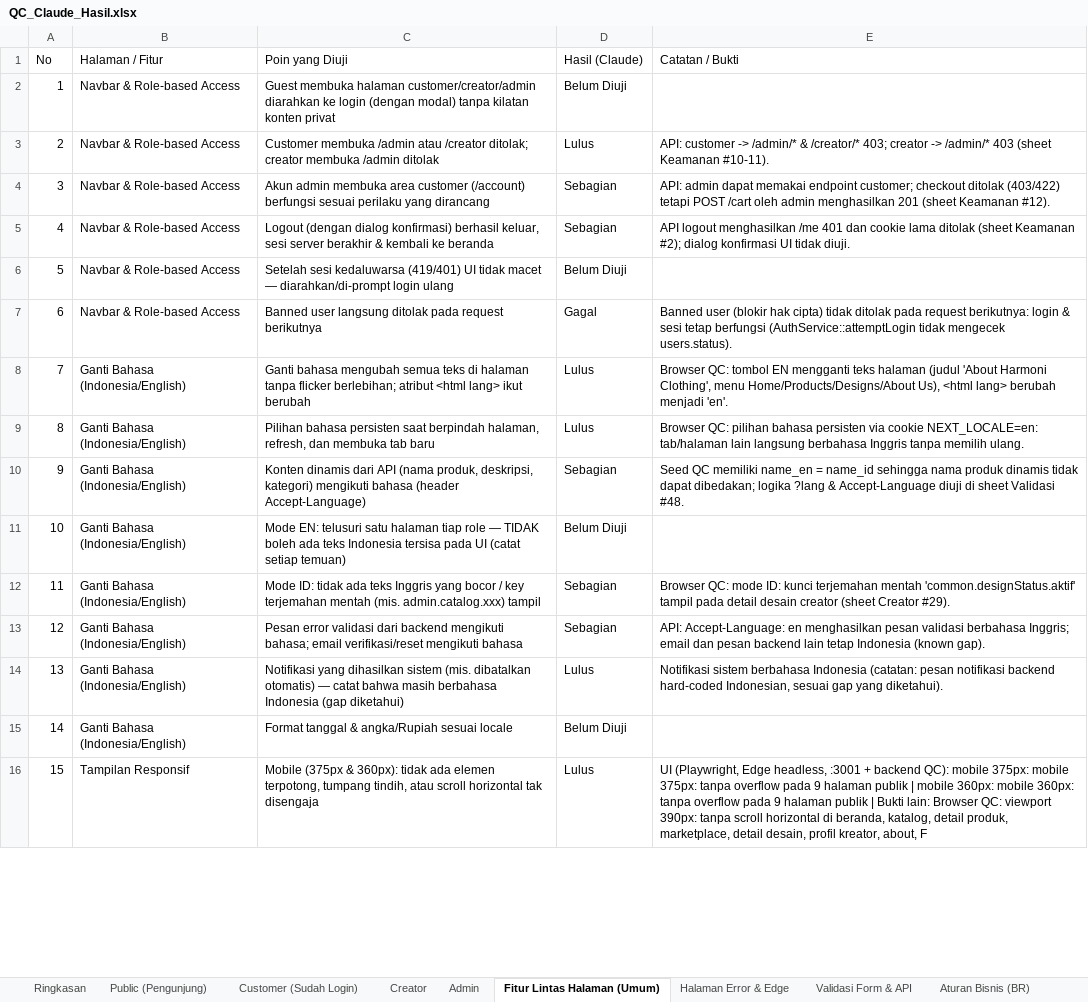
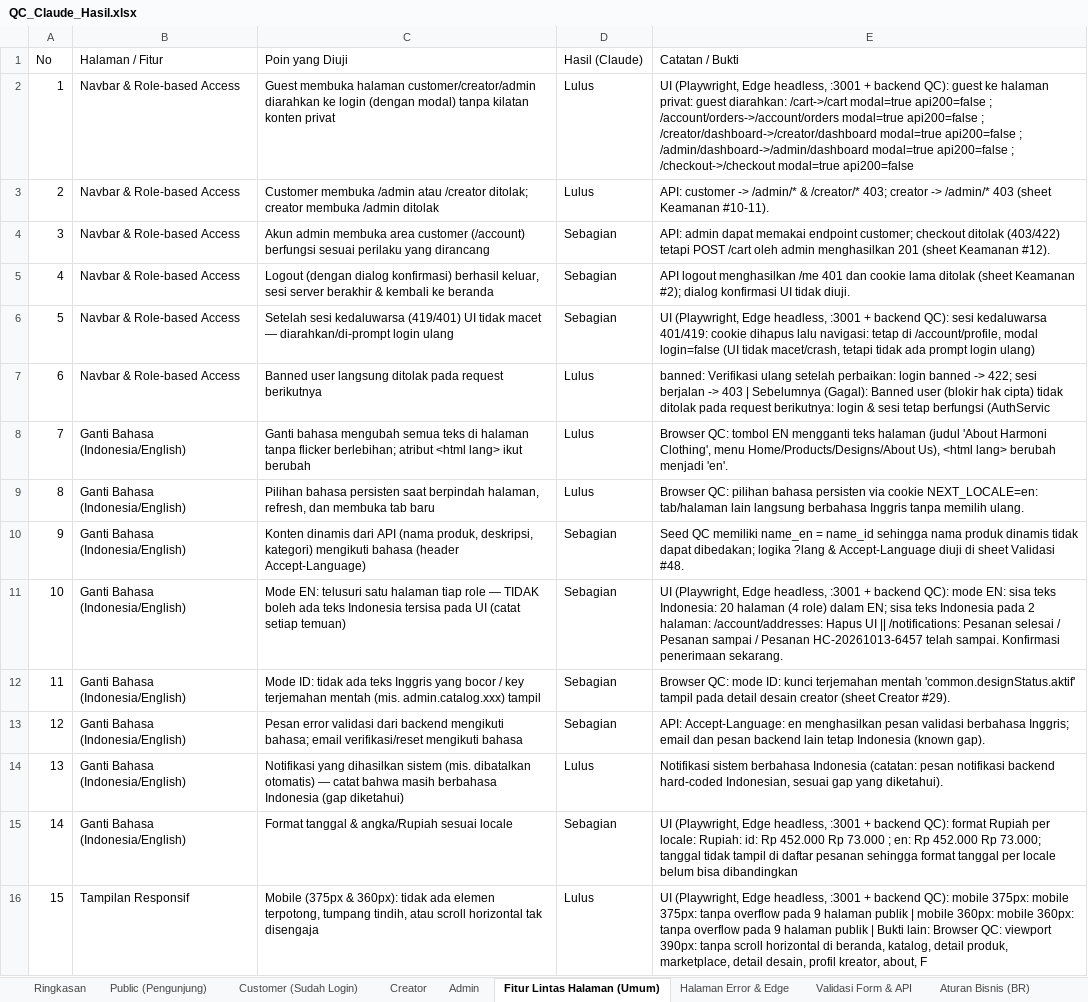
Before and after one commit to djvahd/harmoniclothing, an Excel workbook: Required Document/QC_Claude_Hasil.xlsx, sheet Fitur Lintas Halaman (Umum), drawn as a sheet; only a part is shown; values as stored, in another font and other column widths than the file's, no cell formats; the diff covers the shown part only; the diff names each change by its address in the sheet, - before the commit and + after, or states it on an @@ line.

Commit message:
docs(qa): update QC result sheet after bug fixes and re-verification
Complete 840-point run plus re-test of the fixed items: Lulus 572, Gagal 25, Sebagian 199, Tidak Dapat Diuji 44. Changed rows keep the previous result in their note.

```diff
--- a/Required Document/QC_Claude_Hasil.xlsx (sheet Fitur Lintas Halaman (Umum))
+++ b/Required Document/QC_Claude_Hasil.xlsx (sheet Fitur Lintas Halaman (Umum))
-D2 (Hasil (Claude)): Belum Diuji
+D2 (Hasil (Claude)): Lulus
-E2 (Catatan / Bukti): (empty)
+E2 (Catatan / Bukti): UI (Playwright, Edge headless, :3001 + backend QC): guest ke halaman privat: guest diarahkan: /cart->/cart modal=true api200=false ; /account/orders->/account/orders modal=true api200=false ; /creator/dashboard->/creator/dashboard modal=true api200=false ; /admin/dashboard->/admin/dashboard modal=true api200=false ; /checkout->/checkout modal=true api200=false
-D6 (Hasil (Claude)): Belum Diuji
+D6 (Hasil (Claude)): Sebagian
-E6 (Catatan / Bukti): (empty)
+E6 (Catatan / Bukti): UI (Playwright, Edge headless, :3001 + backend QC): sesi kedaluwarsa 401/419: cookie dihapus lalu navigasi: tetap di /account/profile, modal login=false (UI tidak macet/crash, tetapi tidak ada prompt login ulang)
-D7 (Hasil (Claude)): Gagal
+D7 (Hasil (Claude)): Lulus
-E7 (Catatan / Bukti): Banned user (blokir hak cipta) tidak ditolak pada request berikutnya: login & sesi tetap berfungsi (AuthService::attemptLogin tidak mengecek users.status).
+E7 (Catatan / Bukti): banned: Verifikasi ulang setelah perbaikan: login banned -> 422; sesi berjalan -> 403 | Sebelumnya (Gagal): Banned user (blokir hak cipta) tidak ditolak pada request berikutnya: login & sesi tetap berfungsi (AuthServic
-D11 (Hasil (Claude)): Belum Diuji
+D11 (Hasil (Claude)): Sebagian
-E11 (Catatan / Bukti): (empty)
+E11 (Catatan / Bukti): UI (Playwright, Edge headless, :3001 + backend QC): mode EN: sisa teks Indonesia: 20 halaman (4 role) dalam EN; sisa teks Indonesia pada 2 halaman: /account/addresses: Hapus UI || /notifications: Pesanan selesai / Pesanan sampai / Pesanan HC-20261013-6457 telah sampai. Konfirmasi penerimaan sekarang.
-D15 (Hasil (Claude)): Belum Diuji
+D15 (Hasil (Claude)): Sebagian
-E15 (Catatan / Bukti): (empty)
+E15 (Catatan / Bukti): UI (Playwright, Edge headless, :3001 + backend QC): format Rupiah per locale: Rupiah: id: Rp 452.000 Rp 73.000 ; en: Rp 452.000 Rp 73.000; tanggal tidak tampil di daftar pesanan sehingga format tanggal per locale belum bisa dibandingkan
```
Also changed, not shown: 34 edited cells elsewhere in this sheet, sheet Admin, sheet Public (Pengunjung), sheet Halaman Error & Edge, sheet Ringkasan, sheet Customer (Sudah Login), sheet Creator, 4 more sheets, cell formats.
